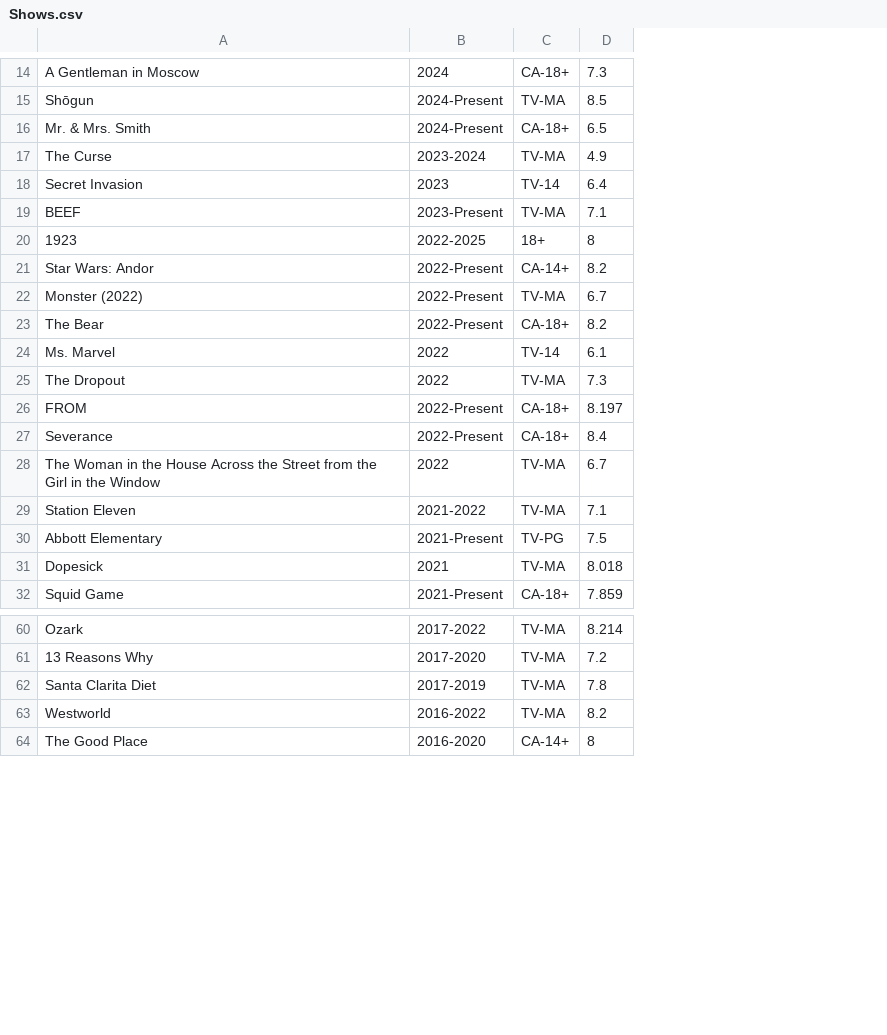
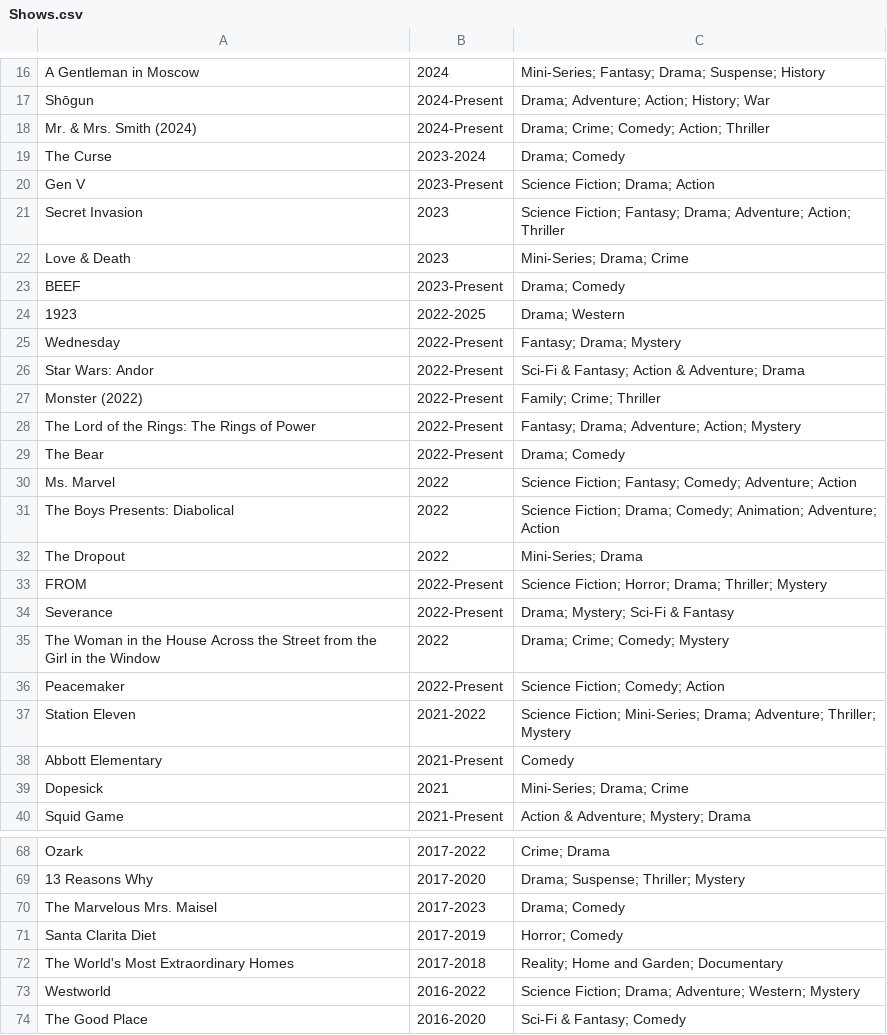
Before and after one commit to GoodNuf/FartFlix, a CSV file: dist/Shows.csv, drawn as a sheet; only a part is shown, gaps mark what is left out; removed rows and columns are numbered as before the commit, all else as after; the diff covers the shown part only; the diff names each change by its address in the sheet, - before the commit and + after, or states it on an @@ line.

```diff
--- a/dist/Shows.csv
+++ b/dist/Shows.csv
-column C, rows 14-32: CA-18+ | TV-MA | CA-18+ | TV-MA | TV-14 | TV-MA | 18+ | CA-14+ | TV-MA | CA-18+ | TV-14 | TV-MA | CA-18+ | CA-18+ | TV-MA | TV-MA | TV-PG | TV-MA | CA-18+; rows 60-64: TV-MA | TV-MA | TV-MA | TV-MA | CA-14+
-column D, rows 14-32: 7.3 | 8.5 | 6.5 | 4.9 | 6.4 | 7.1 | 8 | 8.2 | 6.7 | 8.2 | 6.1 | 7.3 | 8.197 | 8.4 | 6.7 | 7.1 | 7.5 | 8.018 | 7.859; rows 60-64: 8.214 | 7.2 | 7.8 | 8.2 | 8
+column C, rows 16-19: Mini-Series; Fantasy; Drama; Suspense; History | Drama; Adventure; Action; History; War | Drama; Crime; Comedy; Action; Thriller | Drama; Comedy; row 21: Science Fiction; Fantasy; Drama; Adventure; Action; Thriller; rows 23-24: Drama; Comedy | Drama; Western; rows 26-27: Sci-Fi & Fantasy; Action & Adventure; Drama | Family; Crime; Thriller; rows 29-30: Drama; Comedy | Science Fiction; Fantasy; Comedy; Adventure; Action; rows 32-35: Mini-Series; Drama | Science Fiction; Horror; Drama; Thriller; Mystery | Drama; Mystery; Sci-Fi & Fantasy | Drama; Crime; Comedy; Mystery; rows 37-40: Science Fiction; Mini-Series; Drama; Adventure; Thriller; Mystery | Comedy | Mini-Series; Drama; Crime | Action & Adventure; Mystery; Drama; rows 68-69: Crime; Drama | Drama; Suspense; Thriller; Mystery; row 71: Horror; Comedy; rows 73-74: Science Fiction; Drama; Adventure; Western; Mystery | Sci-Fi & Fantasy; Comedy
-A18: Mr. & Mrs. Smith
+A18: Mr. & Mrs. Smith (2024)
+row 20: Gen V | 2023-Present | Science Fiction; Drama; Action
+row 22: Love & Death | 2023 | Mini-Series; Drama; Crime
+row 25: Wednesday | 2022-Present | Fantasy; Drama; Mystery
+row 28: The Lord of the Rings: The Rings of Power | 2022-Present | Fantasy; Drama; Adventure; Action; Mystery
+row 31: The Boys Presents: Diabolical | 2022 | Science Fiction; Drama; Comedy; Animation; Adventure; Action
+row 36: Peacemaker | 2022-Present | Science Fiction; Comedy; Action
+row 70: The Marvelous Mrs. Maisel | 2017-2023 | Drama; Comedy
+row 72: The World's Most Extraordinary Homes | 2017-2018 | Reality; Home and Garden; Documentary
```
Also changed, not shown: 16 added rows, 1 removed row and 2 edited cells elsewhere in this file, public/Shows.csv, 15 other files.
